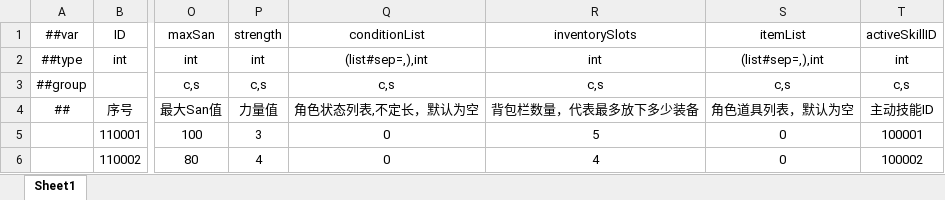
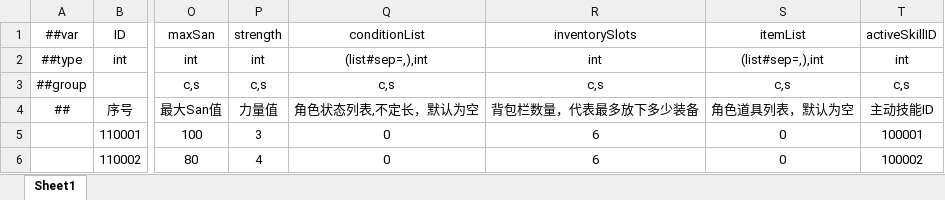
Before and after one commit to HouWang-123/Project-A, an Excel workbook: AAA-Luban-Excel/Datas/cha_Character.xlsx, sheet Sheet1, drawn as a sheet; only a part is shown, gaps mark what is left out; values as stored, in another font and other column widths than the file's, no borders; the diff names each change by its address in the sheet, - before the commit and + after, or states it on an @@ line.

```diff
--- a/AAA-Luban-Excel/Datas/cha_Character.xlsx (sheet Sheet1)
+++ b/AAA-Luban-Excel/Datas/cha_Character.xlsx (sheet Sheet1)
-R5 (inventorySlots): 5
+R5 (inventorySlots): 6
-R6 (inventorySlots): 4
+R6 (inventorySlots): 6
```
Also changed, not shown: AAA-Luban-Excel/Datas/cha_Conditions.xlsx, AAA-Luban-Excel/Datas/func_DropRule.xlsx.
